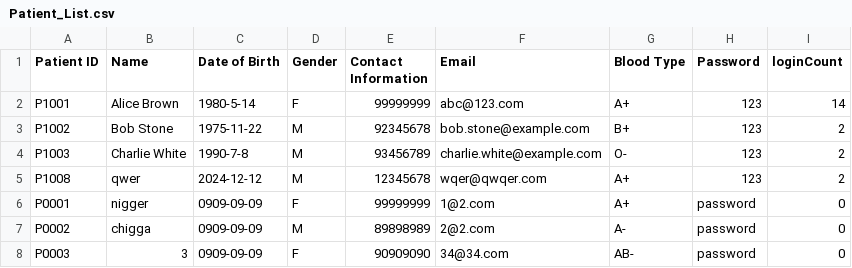
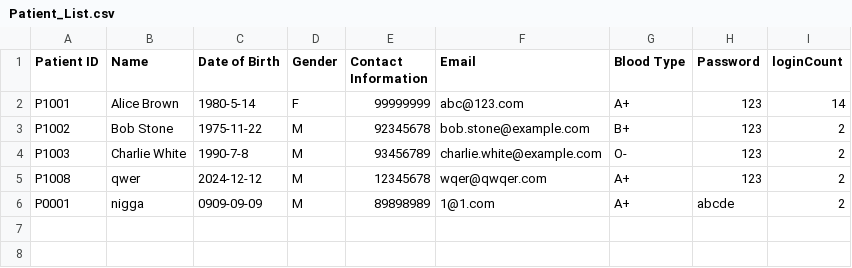
Before and after one commit to AlasamAkkit/SC2002-project, a CSV file: HMS/Data/Patient_List.csv, drawn as a sheet.

```diff
--- a/HMS/Data/Patient_List.csv
+++ b/HMS/Data/Patient_List.csv
@@ -5,4 +5,2 @@ P1003,Charlie White,1990-7-8,M,93456789,charlie.white@example.com,O-,123,2
 P1008,qwer,2024-12-12,M,12345678,wqer@qwqer.com,A+,123,2
-P0001,nigger,0909-09-09,F,99999999,1@2.com,A+,password,0
-P0002,chigga,0909-09-09,M,89898989,2@2.com,A-,password,0
-P0003,3,0909-09-09,F,90909090,34@34.com,AB-,password,0
+P0001,nigga,0909-09-09,M,89898989,1@1.com,A+,abcde,2
```
Also changed, not shown: 1 other file.
